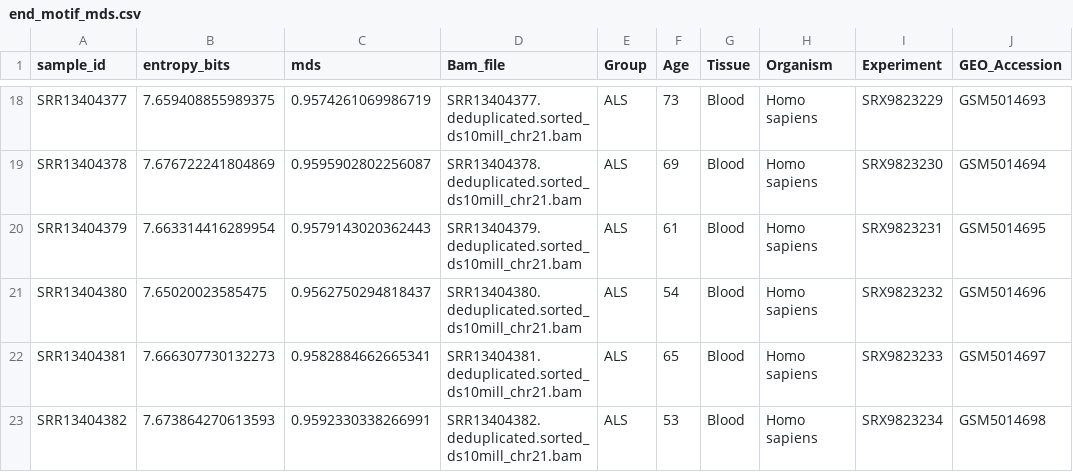
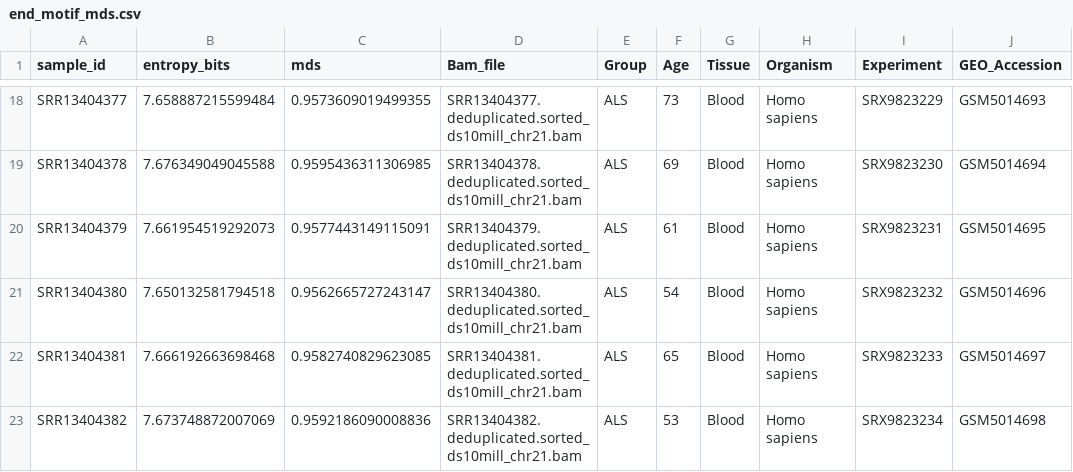
Before and after one commit to yanqi219/cfDNA_WGBS_ALS_GSE164600, a CSV file: results/tables/end_motif_mds.csv, drawn as a sheet; only a part is shown, gaps mark what is left out; the diff covers the shown part only; the diff names each change by its address in the sheet, - before the commit and + after, or states it on an @@ line.

```diff
--- a/results/tables/end_motif_mds.csv
+++ b/results/tables/end_motif_mds.csv
-B18 (entropy_bits): 7.659408855989375
+B18 (entropy_bits): 7.658887215599484
-C18 (mds): 0.9574261069986719
+C18 (mds): 0.9573609019499355
-B19 (entropy_bits): 7.676722241804869
+B19 (entropy_bits): 7.676349049045588
-C19 (mds): 0.9595902802256087
+C19 (mds): 0.9595436311306985
-B20 (entropy_bits): 7.663314416289954
+B20 (entropy_bits): 7.661954519292073
-C20 (mds): 0.9579143020362443
+C20 (mds): 0.9577443149115091
-B21 (entropy_bits): 7.65020023585475
+B21 (entropy_bits): 7.650132581794518
-C21 (mds): 0.9562750294818437
+C21 (mds): 0.9562665727243147
-B22 (entropy_bits): 7.666307730132273
+B22 (entropy_bits): 7.666192663698468
-C22 (mds): 0.9582884662665341
+C22 (mds): 0.9582740829623085
-B23 (entropy_bits): 7.673864270613593
+B23 (entropy_bits): 7.673748872007069
-C23 (mds): 0.9592330338266991
+C23 (mds): 0.9592186090008836
```
Also changed, not shown: 32 edited cells elsewhere in this file, results/tables/end_motif_4mer_frequencies_long.csv, results/tables/qc_summary_stats.csv, 49 other files.
